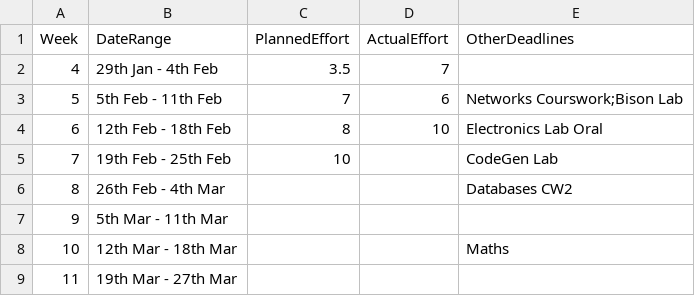
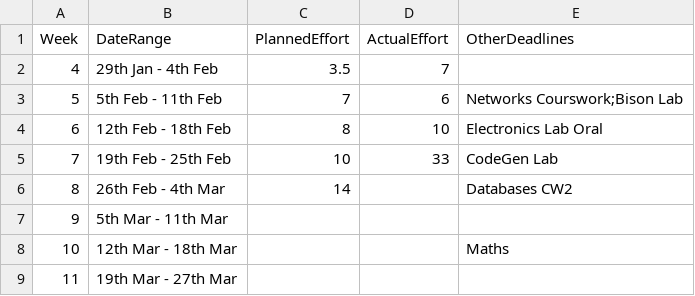
Before and after one commit to garfield97/Ansi-c_compiler, a CSV file: management/schedule.csv, drawn as a sheet.

```diff
--- a/management/schedule.csv
+++ b/management/schedule.csv
@@ -4,4 +4,4 @@ Week,DateRange,PlannedEffort,ActualEffort,OtherDeadlines
 6, 12th Feb - 18th Feb,8,10,Electronics Lab Oral
-7, 19th Feb - 25th Feb,10,,CodeGen Lab
-8, 26th Feb -  4th Mar,,,Databases CW2
+7, 19th Feb - 25th Feb,10,33,CodeGen Lab
+8, 26th Feb -  4th Mar,14,,Databases CW2
 9,  5th Mar - 11th Mar,,,
```
Also changed, not shown: management/effort-log.csv, management/milestones.csv, 1 other file.
